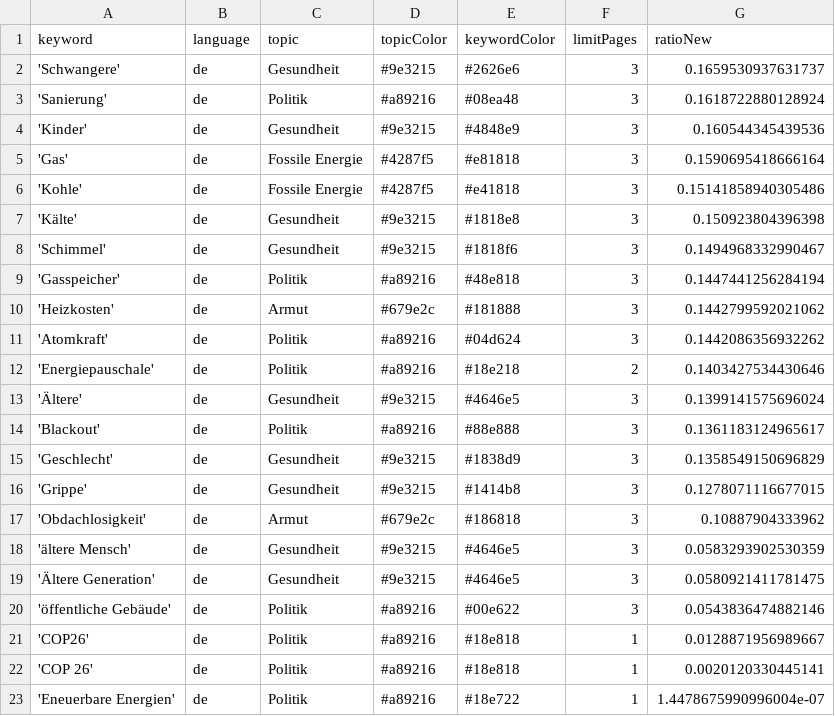
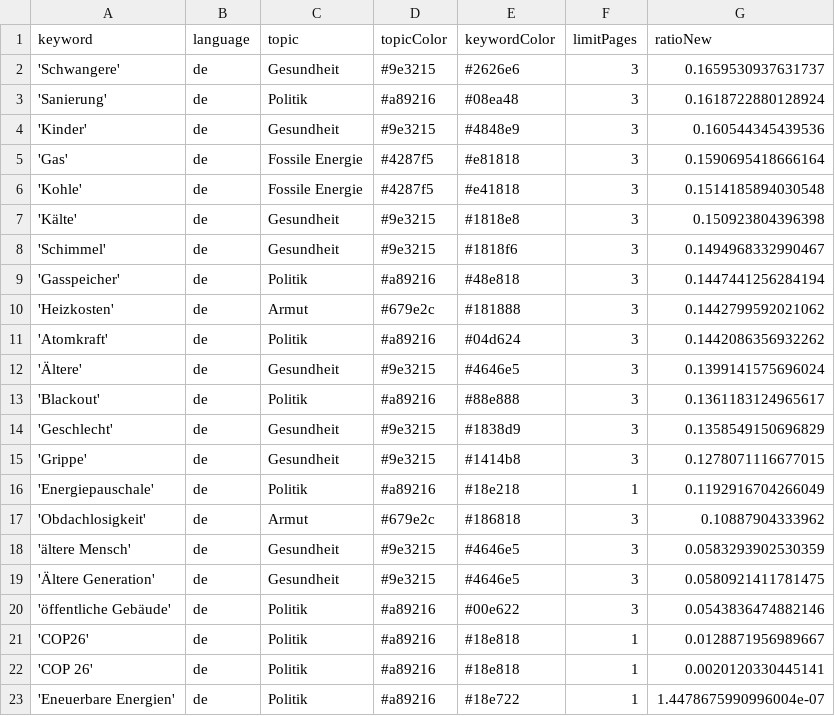
Before and after one commit to tlais147-physgeo01/winterIsComing2, a CSV file: keywords.csv, drawn as a sheet.

Commit message:
Commit from GitHub Actions (harvest:0.0)

```diff
--- a/keywords.csv
+++ b/keywords.csv
@@ -5,3 +5,3 @@ keyword,language,topic,topicColor,keywordColor,limitPages,ratioNew
 'Gas',de,Fossile Energie,#4287f5,#e81818,3,0.1590695418666164
-'Kohle',de,Fossile Energie,#4287f5,#e41818,3,0.15141858940305486
+'Kohle',de,Fossile Energie,#4287f5,#e41818,3,0.1514185894030548
 'Kälte',de,Gesundheit,#9e3215,#1818e8,3,0.150923804396398
@@ -11,3 +11,2 @@ keyword,language,topic,topicColor,keywordColor,limitPages,ratioNew
 'Atomkraft',de,Politik,#a89216,#04d624,3,0.1442086356932262
-'Energiepauschale',de,Politik,#a89216,#18e218,2,0.1403427534430646
 'Ältere',de,Gesundheit,#9e3215,#4646e5,3,0.1399141575696024
@@ -16,2 +15,3 @@ keyword,language,topic,topicColor,keywordColor,limitPages,ratioNew
 'Grippe',de,Gesundheit,#9e3215,#1414b8,3,0.1278071116677015
+'Energiepauschale',de,Politik,#a89216,#18e218,1,0.1192916704266049
 'Obdachlosigkeit',de,Armut,#679e2c,#186818,3,0.10887904333962
```
